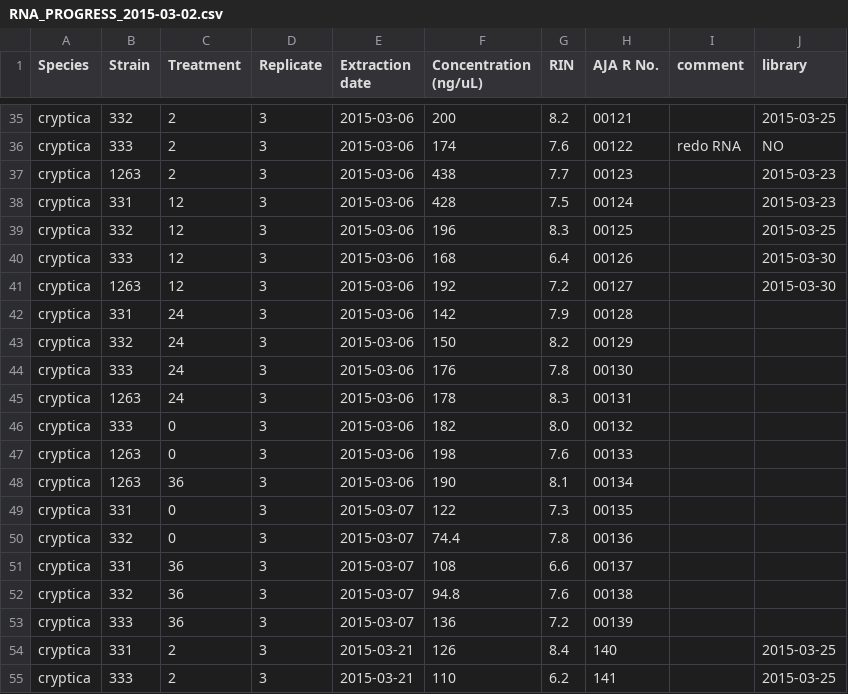
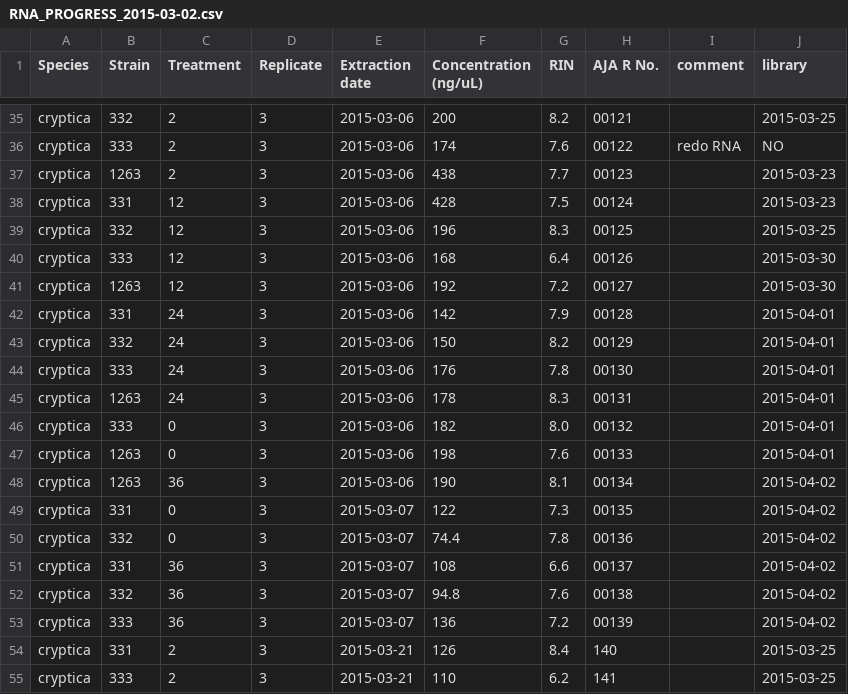
Before and after one commit to teofiln/growth_rates, a CSV file: RNA_PROGRESS_2015-03-02.csv, drawn as a sheet; only a part is shown, gaps mark what is left out.

```diff
--- a/RNA_PROGRESS_2015-03-02.csv
+++ b/RNA_PROGRESS_2015-03-02.csv
@@ -41,14 +41,14 @@ cryptica,333,12,3,2015-03-06,168,6.4,00126,,2015-03-30
 cryptica,1263,12,3,2015-03-06,192,7.2,00127,,2015-03-30
-cryptica,331,24,3,2015-03-06,142,7.9,00128,,
-cryptica,332,24,3,2015-03-06,150,8.2,00129,,
-cryptica,333,24,3,2015-03-06,176,7.8,00130,,
-cryptica,1263,24,3,2015-03-06,178,8.3,00131,,
-cryptica,333,0,3,2015-03-06,182,8.0,00132,,
-cryptica,1263,0,3,2015-03-06,198,7.6,00133,,
-cryptica,1263,36,3,2015-03-06,190,8.1,00134,,
-cryptica,331,0,3,2015-03-07,122,7.3,00135,,
-cryptica,332,0,3,2015-03-07,74.4,7.8,00136,,
-cryptica,331,36,3,2015-03-07,108,6.6,00137,,
-cryptica,332,36,3,2015-03-07,94.8,7.6,00138,,
-cryptica,333,36,3,2015-03-07,136,7.2,00139,,
+cryptica,331,24,3,2015-03-06,142,7.9,00128,,2015-04-01
+cryptica,332,24,3,2015-03-06,150,8.2,00129,,2015-04-01
+cryptica,333,24,3,2015-03-06,176,7.8,00130,,2015-04-01
+cryptica,1263,24,3,2015-03-06,178,8.3,00131,,2015-04-01
+cryptica,333,0,3,2015-03-06,182,8.0,00132,,2015-04-01
+cryptica,1263,0,3,2015-03-06,198,7.6,00133,,2015-04-01
+cryptica,1263,36,3,2015-03-06,190,8.1,00134,,2015-04-02
+cryptica,331,0,3,2015-03-07,122,7.3,00135,,2015-04-02
+cryptica,332,0,3,2015-03-07,74.4,7.8,00136,,2015-04-02
+cryptica,331,36,3,2015-03-07,108,6.6,00137,,2015-04-02
+cryptica,332,36,3,2015-03-07,94.8,7.6,00138,,2015-04-02
+cryptica,333,36,3,2015-03-07,136,7.2,00139,,2015-04-02
 cryptica,331,2,3,2015-03-21,126,8.4,140,,2015-03-25
```
Also changed, not shown: CSALT.csv, WSALT.csv.
